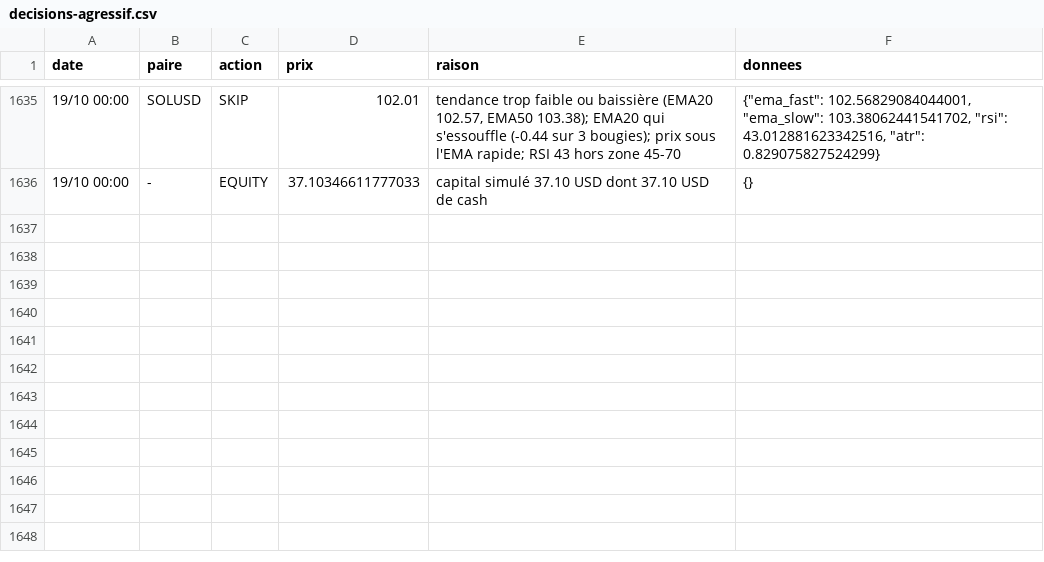
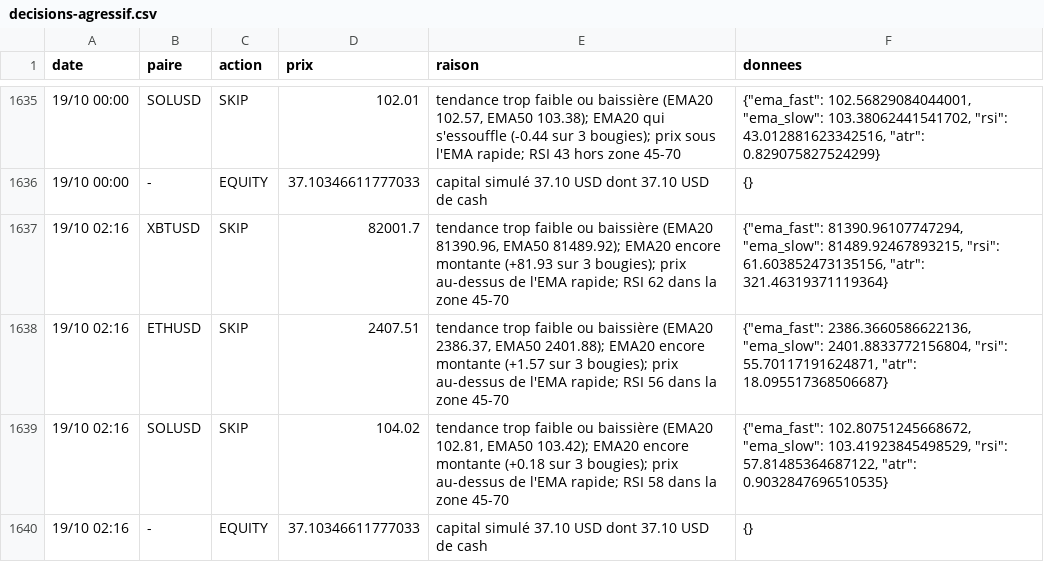
Before and after one commit to nftmooods/Public_App, a CSV file: KrakenPaperBot/data/decisions-agressif.csv, drawn as a sheet; only a part is shown, gaps mark what is left out; the diff names each change by its address in the sheet, - before the commit and + after, or states it on an @@ line.

```diff
--- a/KrakenPaperBot/data/decisions-agressif.csv
+++ b/KrakenPaperBot/data/decisions-agressif.csv
+row 1637: 19/10 02:16 | XBTUSD | SKIP | 82001.7 | tendance trop faible ou baissière (EMA20 81390.96, EMA50 81489.92); EMA20 encore montante (+81.93 sur 3 bougies); prix au-dessus de l'EMA rapide; RSI 62 dans la zone 45-70 | {"ema_fast": 81390.96107747294, "ema_slow": 81489.92467893215, "rsi": 61.603852473135156, "atr": 321.46319371119364}
+row 1638: 19/10 02:16 | ETHUSD | SKIP | 2407.51 | tendance trop faible ou baissière (EMA20 2386.37, EMA50 2401.88); EMA20 encore montante (+1.57 sur 3 bougies); prix au-dessus de l'EMA rapide; RSI 56 dans la zone 45-70 | {"ema_fast": 2386.3660586622136, "ema_slow": 2401.8833772156804, "rsi": 55.70117191624871, "atr": 18.095517368506687}
+row 1639: 19/10 02:16 | SOLUSD | SKIP | 104.02 | tendance trop faible ou baissière (EMA20 102.81, EMA50 103.42); EMA20 encore montante (+0.18 sur 3 bougies); prix au-dessus de l'EMA rapide; RSI 58 dans la zone 45-70 | {"ema_fast": 102.80751245668672, "ema_slow": 103.41923845498529, "rsi": 57.81485364687122, "atr": 0.9032847696510535}
+row 1640: 19/10 02:16 | - | EQUITY | 37.10346611777033 | capital simulé 37.10 USD dont 37.10 USD de cash | {}
```
Also changed, not shown: KrakenPaperBot/data/decisions-accumulation.csv, KrakenPaperBot/data/decisions-memecoin.csv, 6 other files.
